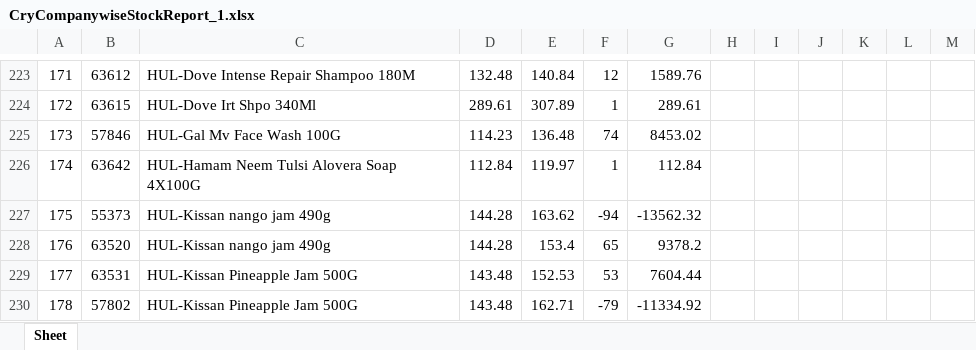
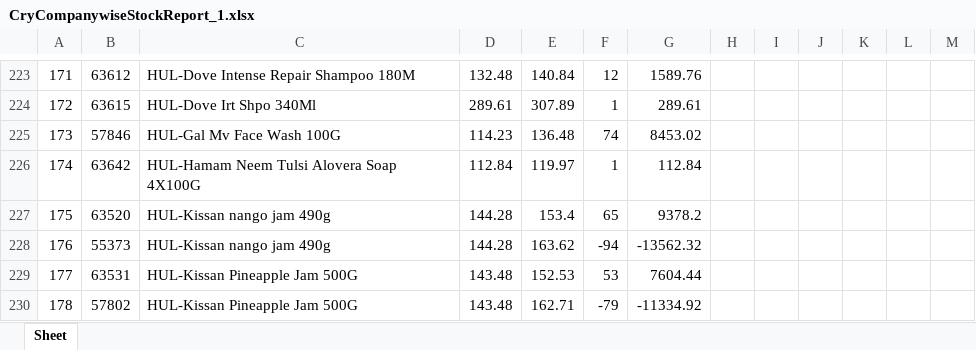
Before and after one commit to PC-Canteen/pc_canteen, an Excel workbook: CryCompanywiseStockReport_1.xlsx, sheet Sheet, drawn as a sheet; only a part is shown, gaps mark what is left out; values as stored, in another font and other column widths than the file's, no borders; removed rows and columns are numbered as before the commit, all else as after; the diff names each change by its address in the sheet, - before the commit and + after, or states it on an @@ line.

```diff
--- a/CryCompanywiseStockReport_1.xlsx (sheet Sheet)
+++ b/CryCompanywiseStockReport_1.xlsx (sheet Sheet)
-row 227: 175 | 55373 | HUL-Kissan nango jam 490g | 144.28 | 163.62 | -94 | -13562.32
-A227: 176
+A227: 175
+row 228: 176 | 55373 | HUL-Kissan nango jam 490g | 144.28 | 163.62 | -94 | -13562.32
```
